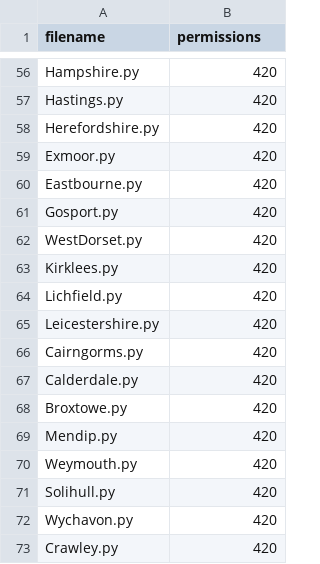
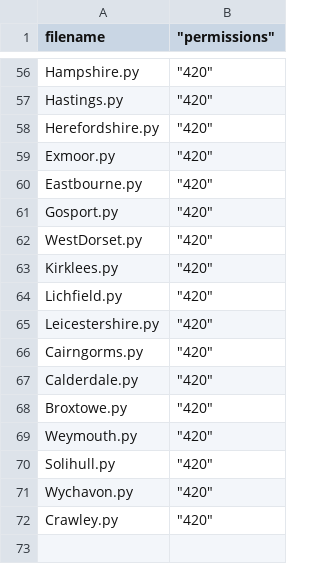
Before and after one commit to openaustralia/planningalerts, a CSV file: OtherFilesToCopy.csv, drawn as a sheet; only a part is shown, gaps mark what is left out; the diff covers the shown part only.

Commit message:
Get rid of Mendip line.

```diff
--- a/OtherFilesToCopy.csv
+++ b/OtherFilesToCopy.csv
@@ -1 +1 @@
-"filename", "permissions"
+"filename"," ""permissions"""
@@ -56,18 +56,17 @@
-"Hampshire.py", "420"
-"Hastings.py", "420"
-"Herefordshire.py", "420"
-"Exmoor.py", "420"
-"Eastbourne.py", "420"
-"Gosport.py", "420"
-"WestDorset.py", "420"
-"Kirklees.py", "420"
-"Lichfield.py", "420"
-"Leicestershire.py", "420"
-"Cairngorms.py", "420"
-"Calderdale.py", "420"
-"Broxtowe.py", "420"
-"Mendip.py", "420"
-"Weymouth.py", "420"
-"Solihull.py", "420"
-"Wychavon.py", "420"
-"Crawley.py", "420"
+"Hampshire.py"," ""420"""
+"Hastings.py"," ""420"""
+"Herefordshire.py"," ""420"""
+"Exmoor.py"," ""420"""
+"Eastbourne.py"," ""420"""
+"Gosport.py"," ""420"""
+"WestDorset.py"," ""420"""
+"Kirklees.py"," ""420"""
+"Lichfield.py"," ""420"""
+"Leicestershire.py"," ""420"""
+"Cairngorms.py"," ""420"""
+"Calderdale.py"," ""420"""
+"Broxtowe.py"," ""420"""
+"Weymouth.py"," ""420"""
+"Solihull.py"," ""420"""
+"Wychavon.py"," ""420"""
+"Crawley.py"," ""420"""
```
Also changed, not shown: 54 edited cells elsewhere in this file.
